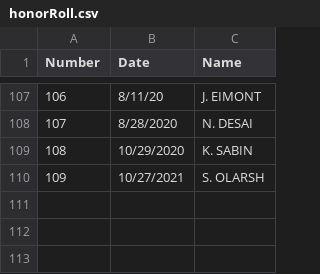
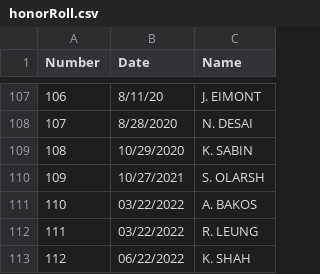
Before and after one commit to RyanLeung13/bsatroop86.github.io, a CSV file: _data/honorRoll.csv, drawn as a sheet; only a part is shown, gaps mark what is left out; the diff names each change by its address in the sheet, - before the commit and + after, or states it on an @@ line.

Commit message:
Update honorRoll.csv

```diff
--- a/_data/honorRoll.csv
+++ b/_data/honorRoll.csv
+row 111: 110 | 03/22/2022 | A. BAKOS
+row 112: 111 | 03/22/2022 | R. LEUNG
+row 113: 112 | 06/22/2022 | K. SHAH
```
